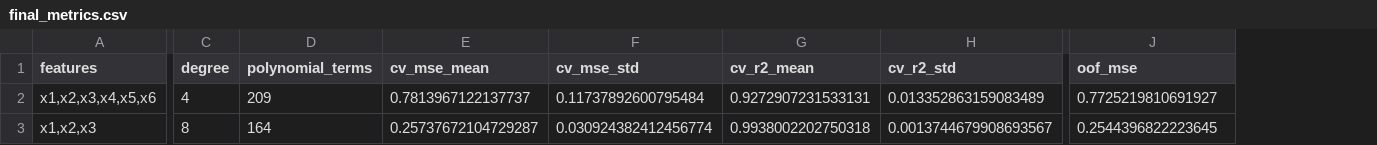
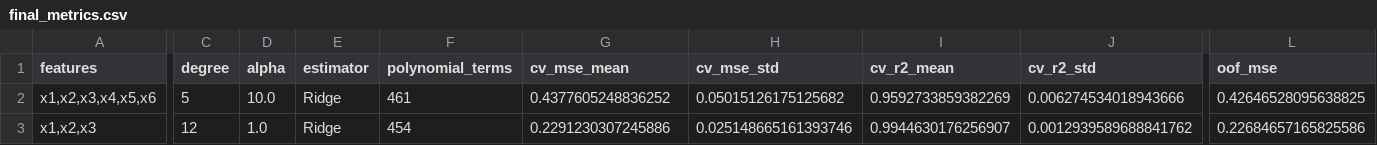
Before and after one commit to oki-dokii/ML-Assignment1_BT2024128, a CSV file: results/final_metrics.csv, drawn as a sheet; only a part is shown, gaps mark what is left out; addresses are those after the commit; the diff covers the shown part only; the diff names each change by its address in the sheet, - before the commit and + after, or states it on an @@ line.

```diff
--- a/results/final_metrics.csv
+++ b/results/final_metrics.csv
+column D (alpha), rows 2-3: 10.0 | 1.0
+column E (estimator), rows 2-3: Ridge | Ridge
-C2 (degree): 4
+C2 (degree): 5
-F2 (polynomial_terms): 209
+F2 (polynomial_terms): 461
-G2 (cv_mse_mean): 0.7813967122137737
+G2 (cv_mse_mean): 0.4377605248836252
-H2 (cv_mse_std): 0.11737892600795484
+H2 (cv_mse_std): 0.05015126175125682
-I2 (cv_r2_mean): 0.9272907231533131
+I2 (cv_r2_mean): 0.9592733859382269
-J2 (cv_r2_std): 0.013352863159083489
+J2 (cv_r2_std): 0.006274534018943666
-L2 (oof_mse): 0.7725219810691927
+L2 (oof_mse): 0.42646528095638825
-C3 (degree): 8
+C3 (degree): 12
-F3 (polynomial_terms): 164
+F3 (polynomial_terms): 454
-G3 (cv_mse_mean): 0.25737672104729287
+G3 (cv_mse_mean): 0.2291230307245886
-H3 (cv_mse_std): 0.030924382412456774
+H3 (cv_mse_std): 0.025148665161393746
-I3 (cv_r2_mean): 0.9938002202750318
+I3 (cv_r2_mean): 0.9944630176256907
-J3 (cv_r2_std): 0.0013744679908693567
+J3 (cv_r2_std): 0.0012939589688841762
-L3 (oof_mse): 0.2544396822223645
+L3 (oof_mse): 0.22684657165825586
```
Also changed, not shown: 6 edited cells elsewhere in this file, predictions/BT2024128_pred_var1.csv, predictions/BT2024128_pred_var2.csv, 13 other files.
